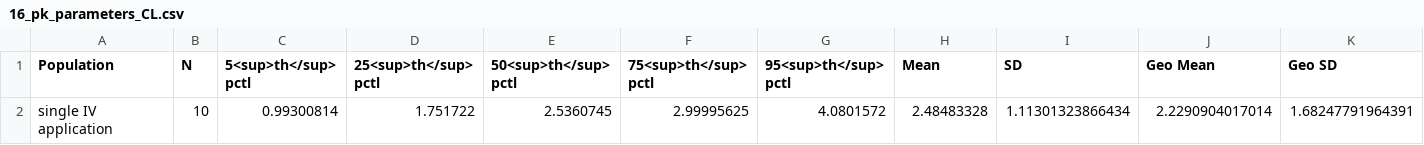
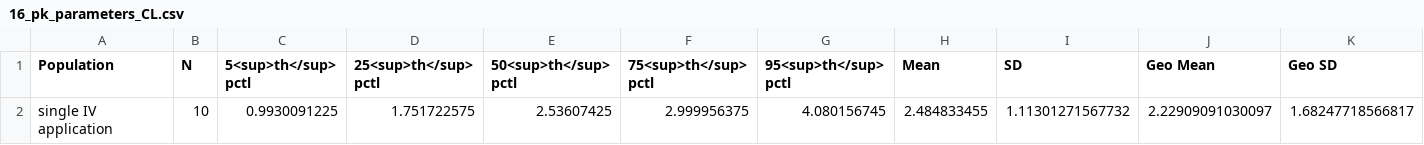
Before and after one commit to Open-Systems-Pharmacology/RE-Test-Reports, a CSV file: Reports/Test-NO8/PKAnalysis/16_pk_parameters_CL.csv, drawn as a sheet; removed rows and columns are numbered as before the commit, all else as after; the diff names each change by its address in the sheet, - before the commit and + after, or states it on an @@ line.

```diff
--- a/Reports/Test-NO8/PKAnalysis/16_pk_parameters_CL.csv
+++ b/Reports/Test-NO8/PKAnalysis/16_pk_parameters_CL.csv
-row 2: single IV application | 10 | 0.99300814 | 1.751722 | 2.5360745 | 2.99995625 | 4.0801572 | 2.48483328 | 1.11301323866434 | 2.2290904017014 | 1.68247791964391
+row 2: single IV application | 10 | 0.9930091225 | 1.751722575 | 2.53607425 | 2.999956375 | 4.080156745 | 2.484833455 | 1.11301271567732 | 2.22909091030097 | 1.68247718566817
```
Also changed, not shown: Reports/Test-NO8/PKAnalysis/38_pk_parameters_Vss.csv, Reports/Test-NO8/PKAnalysis/7_pk_parameters_C_max.csv, 48 other files.
